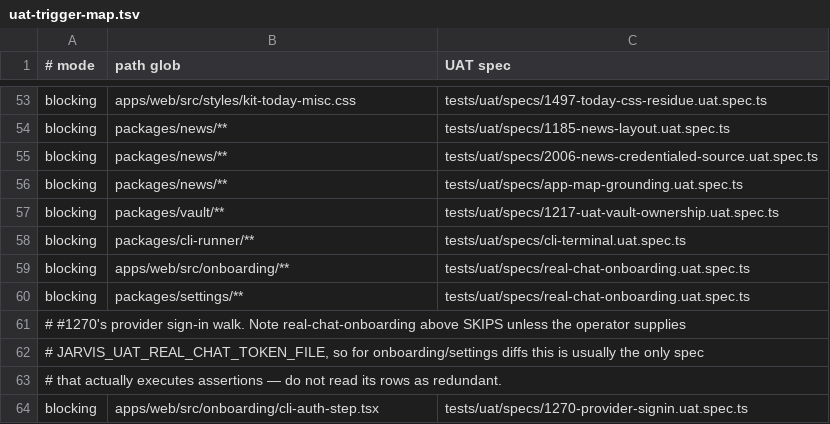
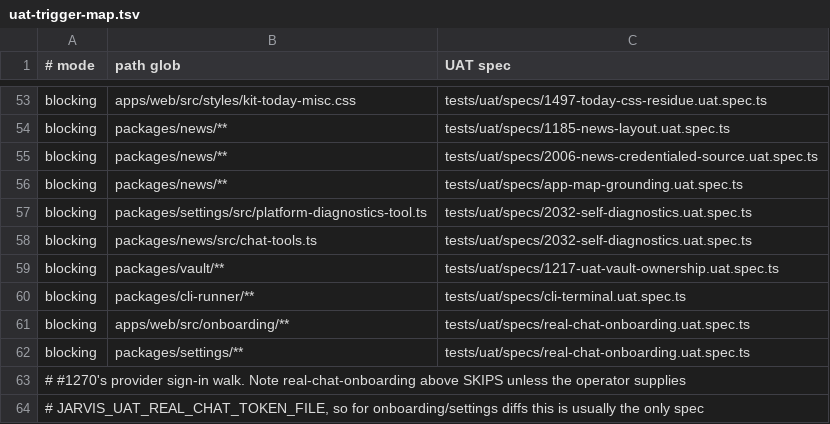
Before and after one commit to motioneso/moss, a TSV file: .claude/skills/coordinate/uat-trigger-map.tsv, drawn as a sheet; only a part is shown, gaps mark what is left out; the shorter side is filled out with more unchanged rows.

```diff
--- a/.claude/skills/coordinate/uat-trigger-map.tsv
+++ b/.claude/skills/coordinate/uat-trigger-map.tsv
@@ -56,2 +56,4 @@ blocking	packages/news/**	tests/uat/specs/2006-news-credentialed-source.uat.spec
 blocking	packages/news/**	tests/uat/specs/app-map-grounding.uat.spec.ts
+blocking	packages/settings/src/platform-diagnostics-tool.ts	tests/uat/specs/2032-self-diagnostics.uat.spec.ts
+blocking	packages/news/src/chat-tools.ts	tests/uat/specs/2032-self-diagnostics.uat.spec.ts
 blocking	packages/vault/**	tests/uat/specs/1217-uat-vault-ownership.uat.spec.ts
```
Also changed, not shown: 14 other files.
